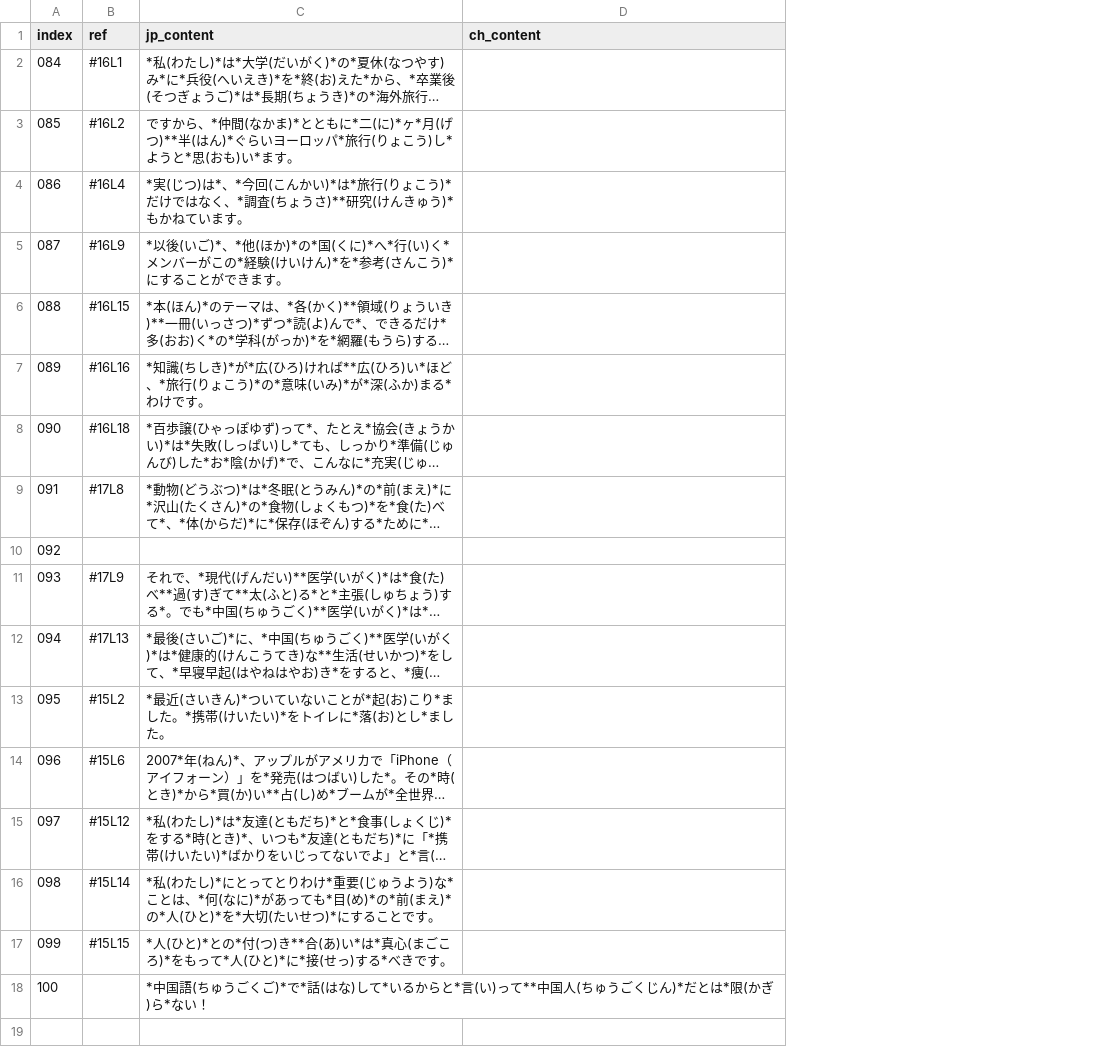
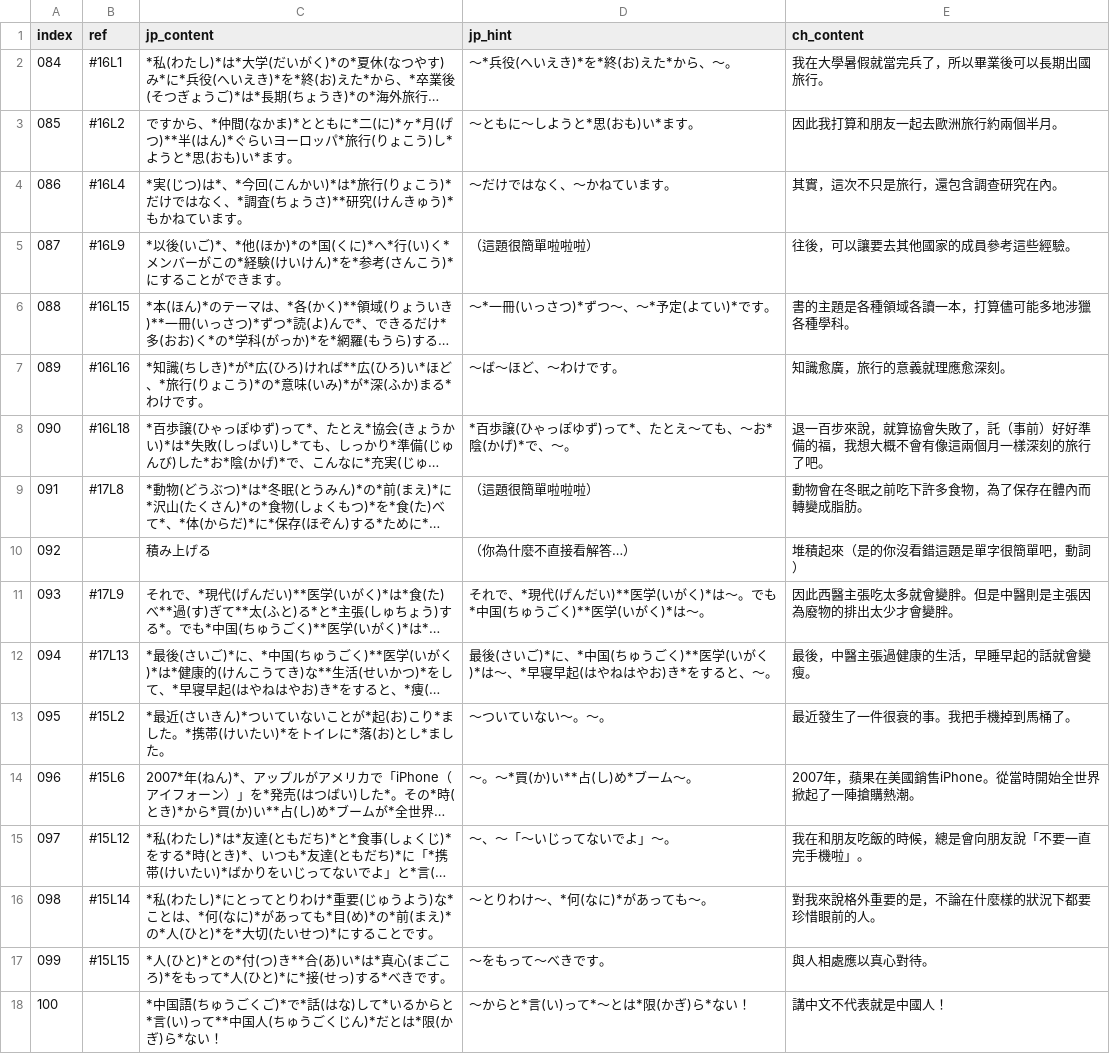
Before and after one commit to appuluInNTHU/JPConversationSpring2017, a CSV file: _data/awesome-list/0412.csv, drawn as a sheet; long unchanged cells end in …; addresses are those after the commit; the diff names each change by its address in the sheet, - before the commit and + after, or states it on an @@ line.

```diff
--- a/_data/awesome-list/0412.csv
+++ b/_data/awesome-list/0412.csv
+column D (jp_hint), rows 2-18: ～*兵役(へいえき)*を*終(お)えた*から、～。 | ～ともに～しようと*思(おも)い*ます。 | ～だけではなく、～かねています。 | （這題很簡單啦啦啦） | ～*一冊(いっさつ)*ずつ～、～*予定(よてい)*です。 | ～ば～ほど、～わけです。 | *百歩譲(ひゃっぽゆず)って*、たとえ～ても、～お*陰(かげ)*で、～。 | （這題很簡單啦啦啦） | （你為什麼不直接看解答…） | それで、*現代(げんだい)**医学(いがく)*は～。でも*中国(ちゅうごく)**医学(いがく)*は～。 | 最後(さいご)*に、*中国(ちゅうごく)**医学(いがく)*は～、*早寝早起(はやねはやお)き*をすると、～。 | ～ついていない～。～。 | ～。～*買(か)い**占(し)め*ブーム～。 | ～、～「～いじってないでよ」～。 | ～とりわけ～、*何(なに)*があっても～。 | ～をもって～べきです。 | ～からと*言(い)って*～とは*限(かぎ)ら*ない！
-E2 (ch_content): (empty)
+E2 (ch_content): 我在大學暑假就當完兵了，所以畢業後可以長期出國旅行。
-E3 (ch_content): (empty)
+E3 (ch_content): 因此我打算和朋友一起去歐洲旅行約兩個半月。
-E4 (ch_content): (empty)
+E4 (ch_content): 其實，這次不只是旅行，還包含調查研究在內。
-E5 (ch_content): (empty)
+E5 (ch_content): 往後，可以讓要去其他國家的成員參考這些經驗。
-E6 (ch_content): (empty)
+E6 (ch_content): 書的主題是各種領域各讀一本，打算儘可能多地涉獵各種學科。
-E7 (ch_content): (empty)
+E7 (ch_content): 知識愈廣，旅行的意義就理應愈深刻。
-E8 (ch_content): (empty)
+E8 (ch_content): 退一百步來說，就算協會失敗了，託（事前）好好準備的福，我想大概不會有像這兩個月一樣深刻的旅行了吧。
-E9 (ch_content): (empty)
+E9 (ch_content): 動物會在冬眠之前吃下許多食物，為了保存在體內而轉變成脂肪。
-C10 (jp_content): (empty)
+C10 (jp_content): 積み上げる
-E10 (ch_content): (empty)
+E10 (ch_content): 堆積起來（是的你沒看錯這題是單字很簡單吧，動詞）
-E11 (ch_content): (empty)
+E11 (ch_content): 因此西醫主張吃太多就會變胖。但是中醫則是主張因為廢物的排出太少才會變胖。
-E12 (ch_content): (empty)
+E12 (ch_content): 最後，中醫主張過健康的生活，早睡早起的話就會變瘦。
-E13 (ch_content): (empty)
+E13 (ch_content): 最近發生了一件很衰的事。我把手機掉到馬桶了。
-E14 (ch_content): (empty)
+E14 (ch_content): 2007年，蘋果在美國銷售iPhone。從當時開始全世界掀起了一陣搶購熱潮。
-E15 (ch_content): (empty)
+E15 (ch_content): 我在和朋友吃飯的時候，總是會向朋友說「不要一直完手機啦」。
-E16 (ch_content): (empty)
+E16 (ch_content): 對我來說格外重要的是，不論在什麼樣的狀況下都要珍惜眼前的人。
-E17 (ch_content): (empty)
+E17 (ch_content): 與人相處應以真心對待。
-E18 (ch_content): (empty)
+E18 (ch_content): 講中文不代表就是中國人！
```
Also changed, not shown: _data/awesome-list/0301.csv, _data/awesome-list/0315.csv, 9 other files.
